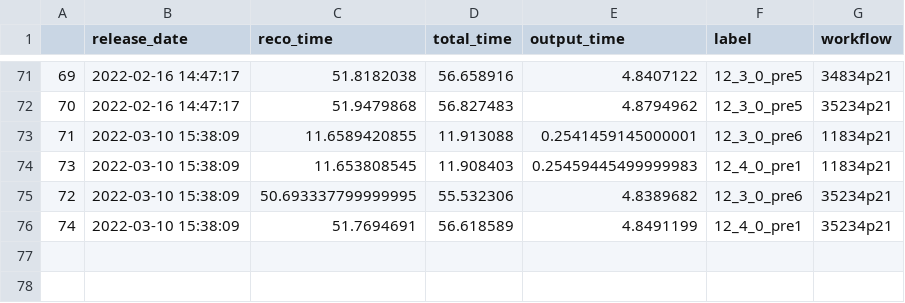
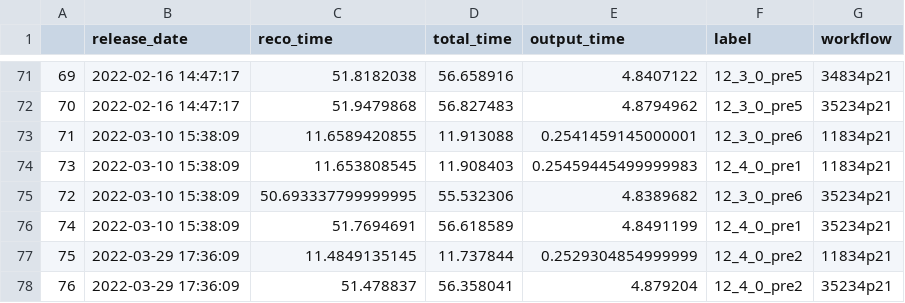
Before and after one commit to xoqhdgh1002/cms-reco-profiling, a CSV file: results/release_timing.csv, drawn as a sheet; only a part is shown, gaps mark what is left out.

```diff
--- a/results/release_timing.csv
+++ b/results/release_timing.csv
@@ -76 +76,3 @@
 74,2022-03-10 15:38:09,51.7694691,56.618589,4.8491199,12_4_0_pre1,35234p21
+75,2022-03-29 17:36:09,11.4849135145,11.737844,0.2529304854999999,12_4_0_pre2,11834p21
+76,2022-03-29 17:36:09,51.478837,56.358041,4.879204,12_4_0_pre2,35234p21
```
Also changed, not shown: 2 other files.
